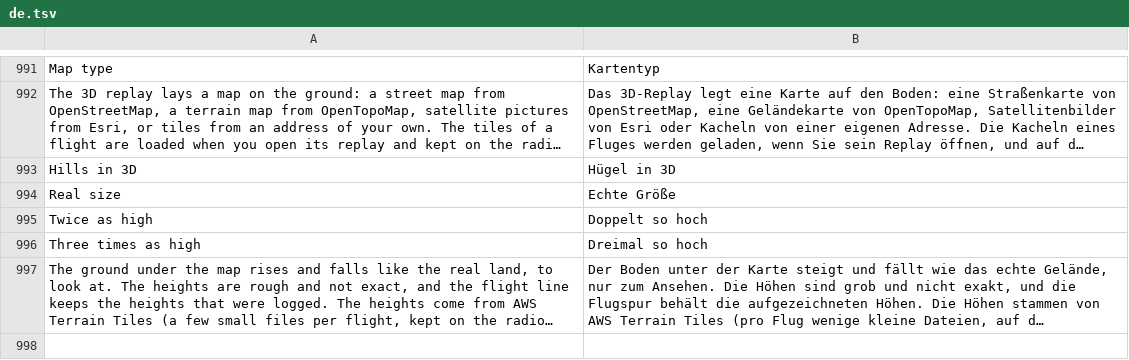
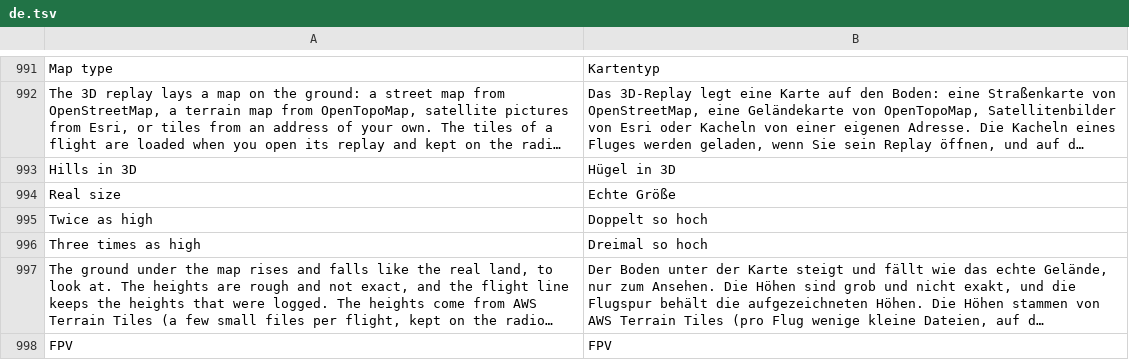
Before and after one commit to eminesrefakbay/RM-AX12-Video-Monitor-And-Announcer-APK, a TSV file: app/src/main/assets/i18n/de.tsv, drawn as a sheet; only a part is shown, gaps mark what is left out; long unchanged cells end in …; the diff names each change by its address in the sheet, - before the commit and + after, or states it on an @@ line.

```diff
--- a/app/src/main/assets/i18n/de.tsv
+++ b/app/src/main/assets/i18n/de.tsv
+row 998: FPV | FPV
```
Also changed, not shown: app/src/main/assets/i18n/tr.tsv, app/src/main/assets/i18n/zh.tsv, 9 other files.
